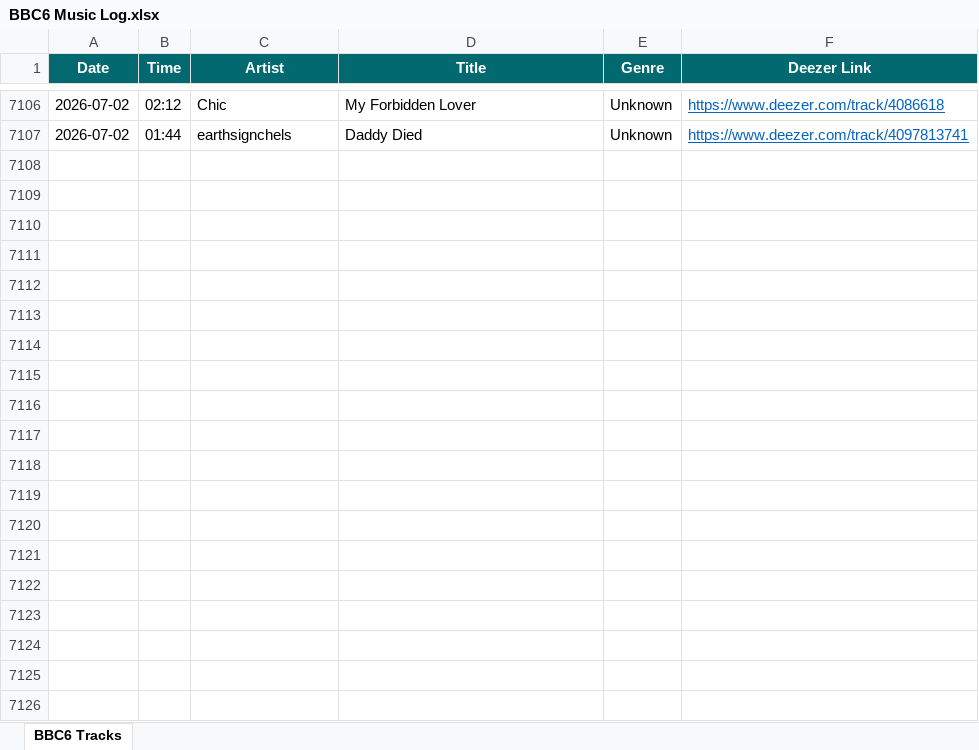
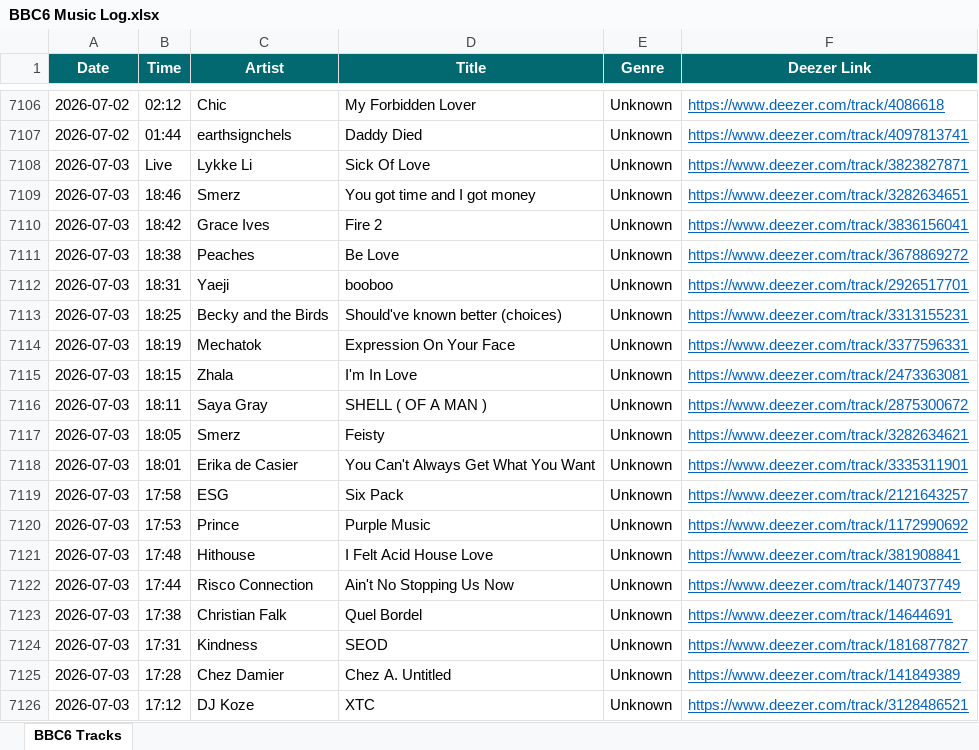
Before and after one commit to loliberri/BBC_Radio_Playlist_Generator, an Excel workbook: output/BBC6 Music Log.xlsx, sheet BBC6 Tracks, drawn as a sheet; only a part is shown, gaps mark what is left out; values as stored, in another font and other column widths than the file's, no borders; the diff covers the shown part only; the diff names each change by its address in the sheet, - before the commit and + after, or states it on an @@ line.

```diff
--- a/output/BBC6 Music Log.xlsx (sheet BBC6 Tracks)
+++ b/output/BBC6 Music Log.xlsx (sheet BBC6 Tracks)
+row 7108: 2026-07-03 | Live | Lykke Li | Sick Of Love | Unknown | https://www.deezer.com/track/3823827871
+row 7109: 2026-07-03 | 18:46 | Smerz | You got time and I got money | Unknown | https://www.deezer.com/track/3282634651
+row 7110: 2026-07-03 | 18:42 | Grace Ives | Fire 2 | Unknown | https://www.deezer.com/track/3836156041
+row 7111: 2026-07-03 | 18:38 | Peaches | Be Love | Unknown | https://www.deezer.com/track/3678869272
+row 7112: 2026-07-03 | 18:31 | Yaeji | booboo | Unknown | https://www.deezer.com/track/2926517701
+row 7113: 2026-07-03 | 18:25 | Becky and the Birds | Should've known better (choices) | Unknown | https://www.deezer.com/track/3313155231
+row 7114: 2026-07-03 | 18:19 | Mechatok | Expression On Your Face | Unknown | https://www.deezer.com/track/3377596331
+row 7115: 2026-07-03 | 18:15 | Zhala | I'm In Love | Unknown | https://www.deezer.com/track/2473363081
+row 7116: 2026-07-03 | 18:11 | Saya Gray | SHELL ( OF A MAN ) | Unknown | https://www.deezer.com/track/2875300672
+row 7117: 2026-07-03 | 18:05 | Smerz | Feisty | Unknown | https://www.deezer.com/track/3282634621
+row 7118: 2026-07-03 | 18:01 | Erika de Casier | You Can't Always Get What You Want | Unknown | https://www.deezer.com/track/3335311901
+row 7119: 2026-07-03 | 17:58 | ESG | Six Pack | Unknown | https://www.deezer.com/track/2121643257
+row 7120: 2026-07-03 | 17:53 | Prince | Purple Music | Unknown | https://www.deezer.com/track/1172990692
+row 7121: 2026-07-03 | 17:48 | Hithouse | I Felt Acid House Love | Unknown | https://www.deezer.com/track/381908841
+row 7122: 2026-07-03 | 17:44 | Risco Connection | Ain't No Stopping Us Now | Unknown | https://www.deezer.com/track/140737749
+row 7123: 2026-07-03 | 17:38 | Christian Falk | Quel Bordel | Unknown | https://www.deezer.com/track/14644691
+row 7124: 2026-07-03 | 17:31 | Kindness | SEOD | Unknown | https://www.deezer.com/track/1816877827
+row 7125: 2026-07-03 | 17:28 | Chez Damier | Chez A. Untitled | Unknown | https://www.deezer.com/track/141849389
+row 7126: 2026-07-03 | 17:12 | DJ Koze | XTC | Unknown | https://www.deezer.com/track/3128486521
```
Also changed, not shown: 73 added rows elsewhere in this sheet, 2 other files.
